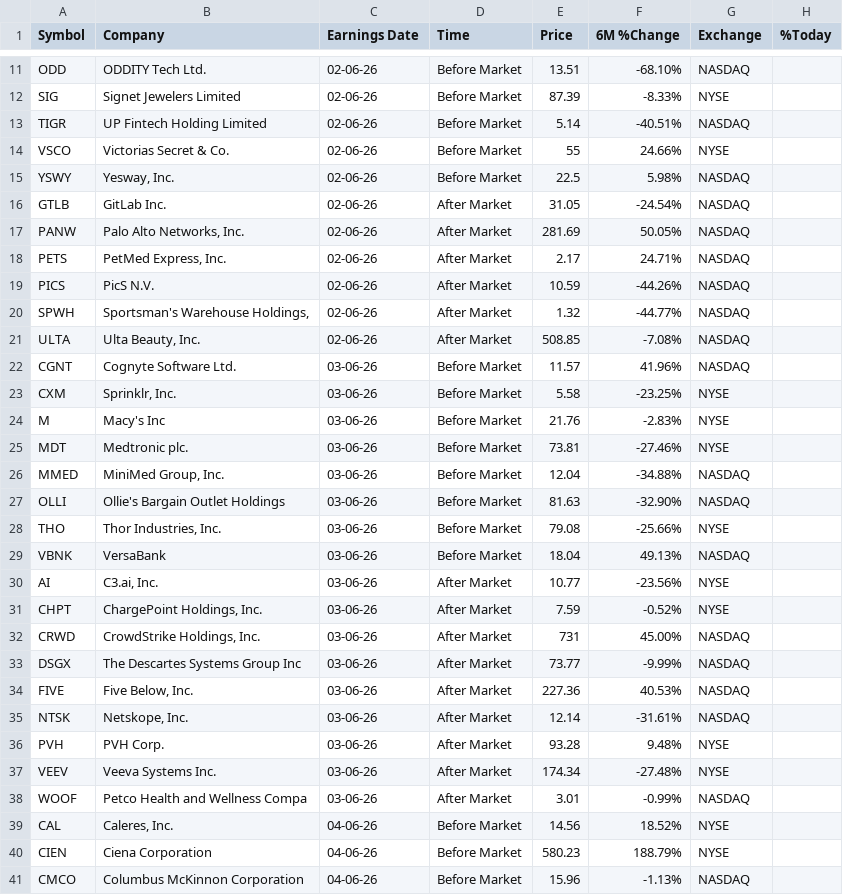
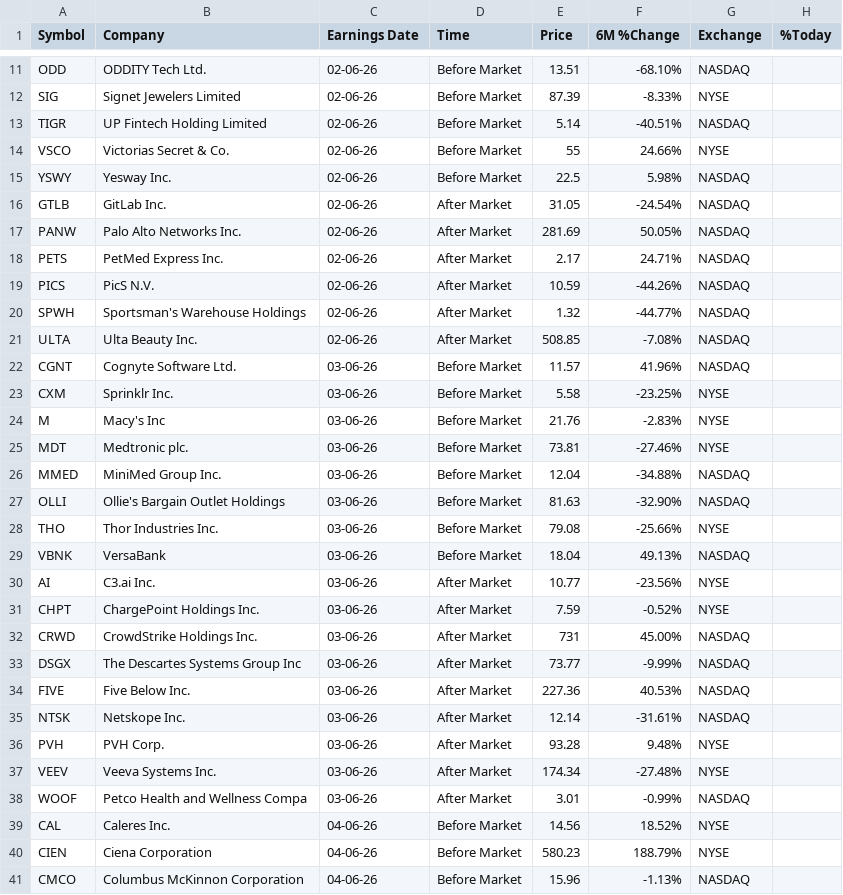
Before and after one commit to Serovine/Serovine.github.io, a CSV file: earnings_board.csv, drawn as a sheet; only a part is shown, gaps mark what is left out; the diff covers the shown part only.

Commit message:
Update earnings_board.csv

```diff
--- a/earnings_board.csv
+++ b/earnings_board.csv
@@ -14,23 +14,23 @@ TIGR,UP Fintech Holding Limited,02-06-26,Before Market,5.14,-40.51%,NASDAQ,
 VSCO,Victorias Secret & Co.,02-06-26,Before Market,55,24.66%,NYSE,
-YSWY,"Yesway, Inc.",02-06-26,Before Market,22.5,5.98%,NASDAQ,
+YSWY,Yesway Inc.,02-06-26,Before Market,22.5,5.98%,NASDAQ,
 GTLB,GitLab Inc.,02-06-26,After Market,31.05,-24.54%,NASDAQ,
-PANW,"Palo Alto Networks, Inc.",02-06-26,After Market,281.69,50.05%,NASDAQ,
-PETS,"PetMed Express, Inc.",02-06-26,After Market,2.17,24.71%,NASDAQ,
+PANW,Palo Alto Networks Inc.,02-06-26,After Market,281.69,50.05%,NASDAQ,
+PETS,PetMed Express Inc.,02-06-26,After Market,2.17,24.71%,NASDAQ,
 PICS,PicS N.V.,02-06-26,After Market,10.59,-44.26%,NASDAQ,
-SPWH,"Sportsman's Warehouse Holdings,",02-06-26,After Market,1.32,-44.77%,NASDAQ,
-ULTA,"Ulta Beauty, Inc.",02-06-26,After Market,508.85,-7.08%,NASDAQ,
+SPWH,Sportsman's Warehouse Holdings,02-06-26,After Market,1.32,-44.77%,NASDAQ,
+ULTA,Ulta Beauty Inc.,02-06-26,After Market,508.85,-7.08%,NASDAQ,
 CGNT,Cognyte Software Ltd.,03-06-26,Before Market,11.57,41.96%,NASDAQ,
-CXM,"Sprinklr, Inc.",03-06-26,Before Market,5.58,-23.25%,NYSE,
+CXM,Sprinklr Inc.,03-06-26,Before Market,5.58,-23.25%,NYSE,
 M,Macy's Inc,03-06-26,Before Market,21.76,-2.83%,NYSE,
 MDT,Medtronic plc.,03-06-26,Before Market,73.81,-27.46%,NYSE,
-MMED,"MiniMed Group, Inc.",03-06-26,Before Market,12.04,-34.88%,NASDAQ,
+MMED,MiniMed Group Inc.,03-06-26,Before Market,12.04,-34.88%,NASDAQ,
 OLLI,Ollie's Bargain Outlet Holdings,03-06-26,Before Market,81.63,-32.90%,NASDAQ,
-THO,"Thor Industries, Inc.",03-06-26,Before Market,79.08,-25.66%,NYSE,
+THO,Thor Industries Inc.,03-06-26,Before Market,79.08,-25.66%,NYSE,
 VBNK,VersaBank,03-06-26,Before Market,18.04,49.13%,NASDAQ,
-AI,"C3.ai, Inc.",03-06-26,After Market,10.77,-23.56%,NYSE,
-CHPT,"ChargePoint Holdings, Inc.",03-06-26,After Market,7.59,-0.52%,NYSE,
-CRWD,"CrowdStrike Holdings, Inc.",03-06-26,After Market,731,45.00%,NASDAQ,
+AI,C3.ai Inc.,03-06-26,After Market,10.77,-23.56%,NYSE,
+CHPT,ChargePoint Holdings Inc.,03-06-26,After Market,7.59,-0.52%,NYSE,
+CRWD,CrowdStrike Holdings Inc.,03-06-26,After Market,731,45.00%,NASDAQ,
 DSGX,The Descartes Systems Group Inc,03-06-26,After Market,73.77,-9.99%,NASDAQ,
-FIVE,"Five Below, Inc.",03-06-26,After Market,227.36,40.53%,NASDAQ,
-NTSK,"Netskope, Inc.",03-06-26,After Market,12.14,-31.61%,NASDAQ,
+FIVE,Five Below Inc.,03-06-26,After Market,227.36,40.53%,NASDAQ,
+NTSK,Netskope Inc.,03-06-26,After Market,12.14,-31.61%,NASDAQ,
 PVH,PVH Corp.,03-06-26,After Market,93.28,9.48%,NYSE,
@@ -38,3 +38,3 @@ VEEV,Veeva Systems Inc.,03-06-26,After Market,174.34,-27.48%,NYSE,
 WOOF,Petco Health and Wellness Compa,03-06-26,After Market,3.01,-0.99%,NASDAQ,
-CAL,"Caleres, Inc.",04-06-26,Before Market,14.56,18.52%,NYSE,
+CAL,Caleres Inc.,04-06-26,Before Market,14.56,18.52%,NYSE,
 CIEN,Ciena Corporation,04-06-26,Before Market,580.23,188.79%,NYSE,
```
Also changed, not shown: 11 edited cells elsewhere in this file.
